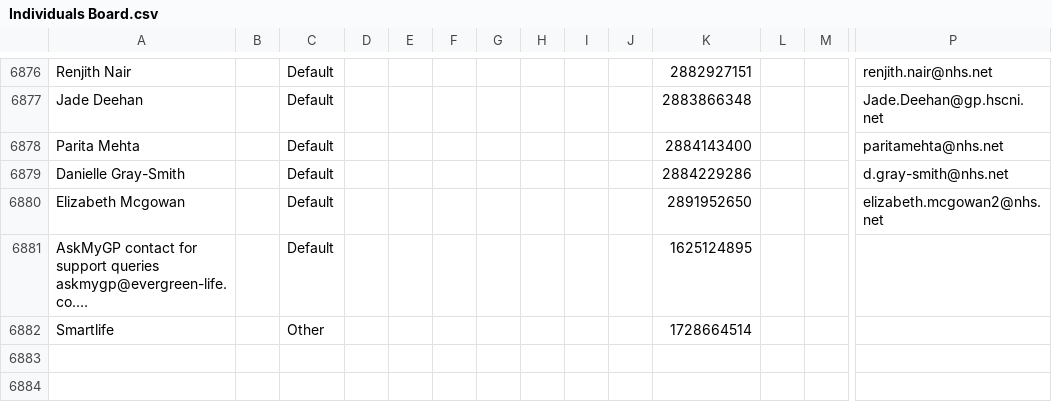
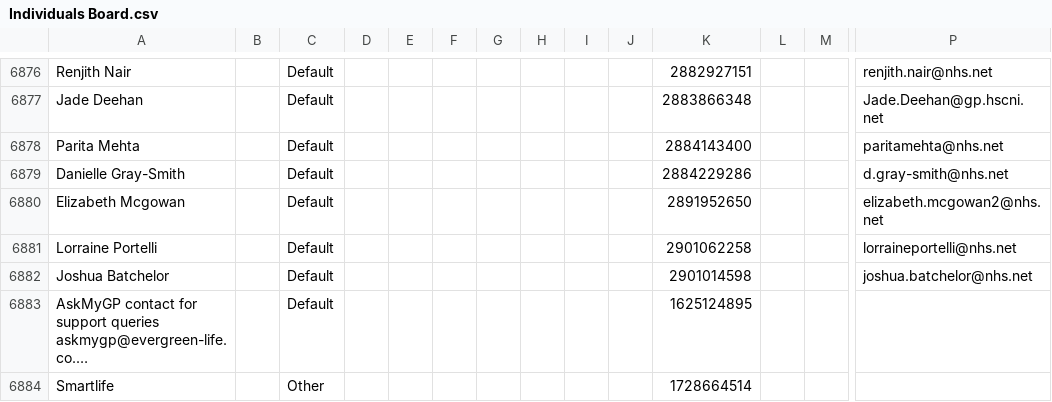
Before and after one commit to JCRedmoorHealth/vercel-mcp-python, a CSV file: Boards data/Individuals Board.csv, drawn as a sheet; only a part is shown, gaps mark what is left out; long unchanged cells end in …; rows hold the shown columns only; the diff names each change by its address in the sheet, - before the commit and + after, or states it on an @@ line.

```diff
--- a/Boards data/Individuals Board.csv
+++ b/Boards data/Individuals Board.csv
+row 6881: Lorraine Portelli |  | Default |  |  |  |  |  |  |  | 2901062258 |  |  | lorraineportelli@nhs.net
+row 6882: Joshua Batchelor |  | Default |  |  |  |  |  |  |  | 2901014598 |  |  | joshua.batchelor@nhs.net
```
Also changed, not shown: Boards data/FollowUpList.csv, Boards data/InvoicesAndCollections.csv, 2 other files.
